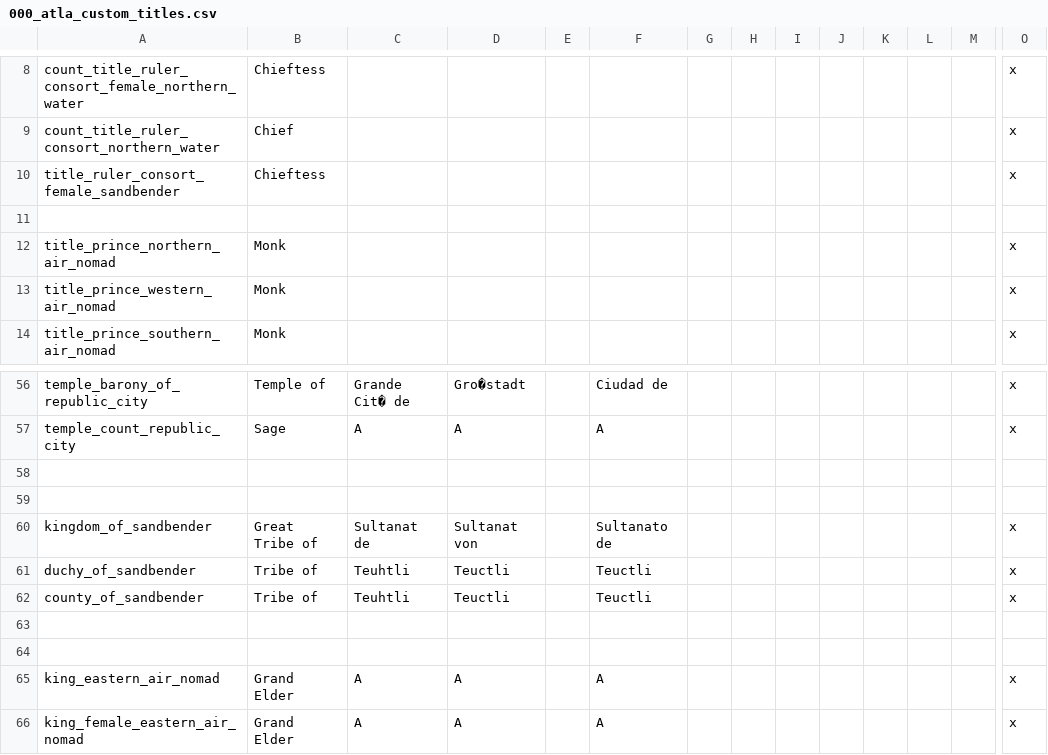
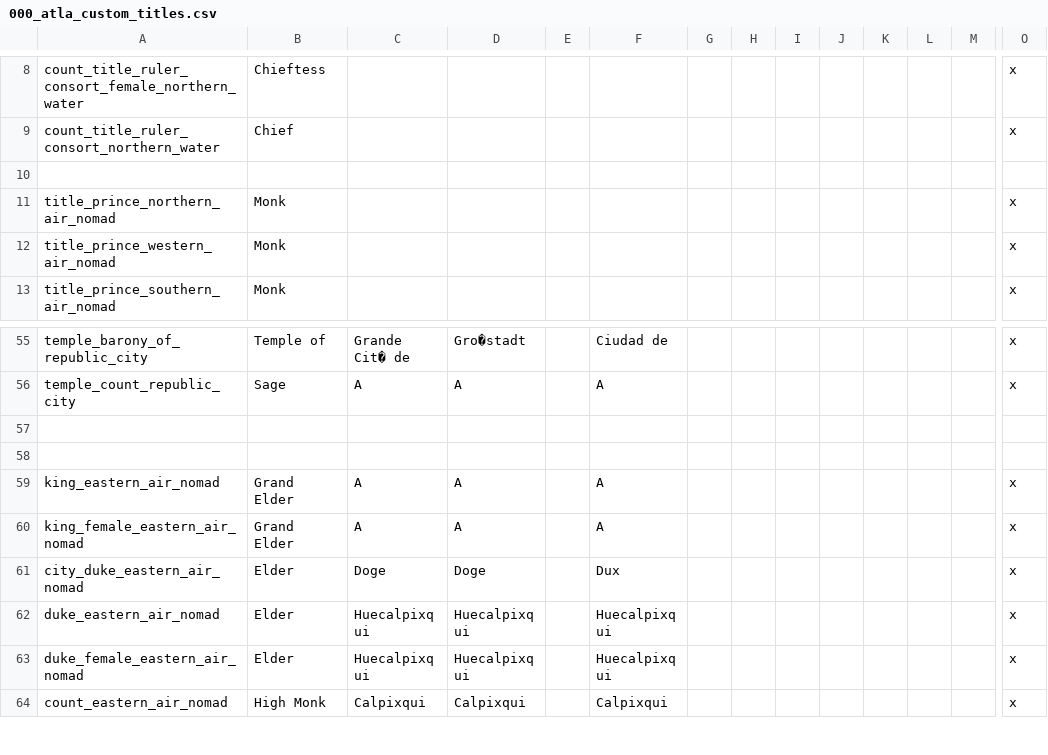
Before and after one commit to Rystic/ATLA-restored, a CSV file: avatar - four nations restored/localisation/000_atla_custom_titles.csv, drawn as a sheet; only a part is shown, gaps mark what is left out; the shorter side is filled out with more unchanged rows; rows hold the shown columns only; the diff names each change by its address in the sheet, - before the commit and + after, or states it on an @@ line.

```diff
--- a/avatar - four nations restored/localisation/000_atla_custom_titles.csv
+++ b/avatar - four nations restored/localisation/000_atla_custom_titles.csv
-row 10: title_ruler_consort_female_sandbender | Chieftess |  |  |  |  |  |  |  |  |  |  |  | x
-row 58: (empty)
-row 59: (empty)
-row 60: kingdom_of_sandbender | Great Tribe of | Sultanat de | Sultanat von |  | Sultanato de |  |  |  |  |  |  |  | x
-row 61: duchy_of_sandbender | Tribe of | Teuhtli | Teuctli |  | Teuctli |  |  |  |  |  |  |  | x
-row 62: county_of_sandbender | Tribe of | Teuhtli | Teuctli |  | Teuctli |  |  |  |  |  |  |  | x
```
Also changed, not shown: avatar - four nations restored/localisation/00_ATLA_new_title_prefixes.csv, 2 other files.
